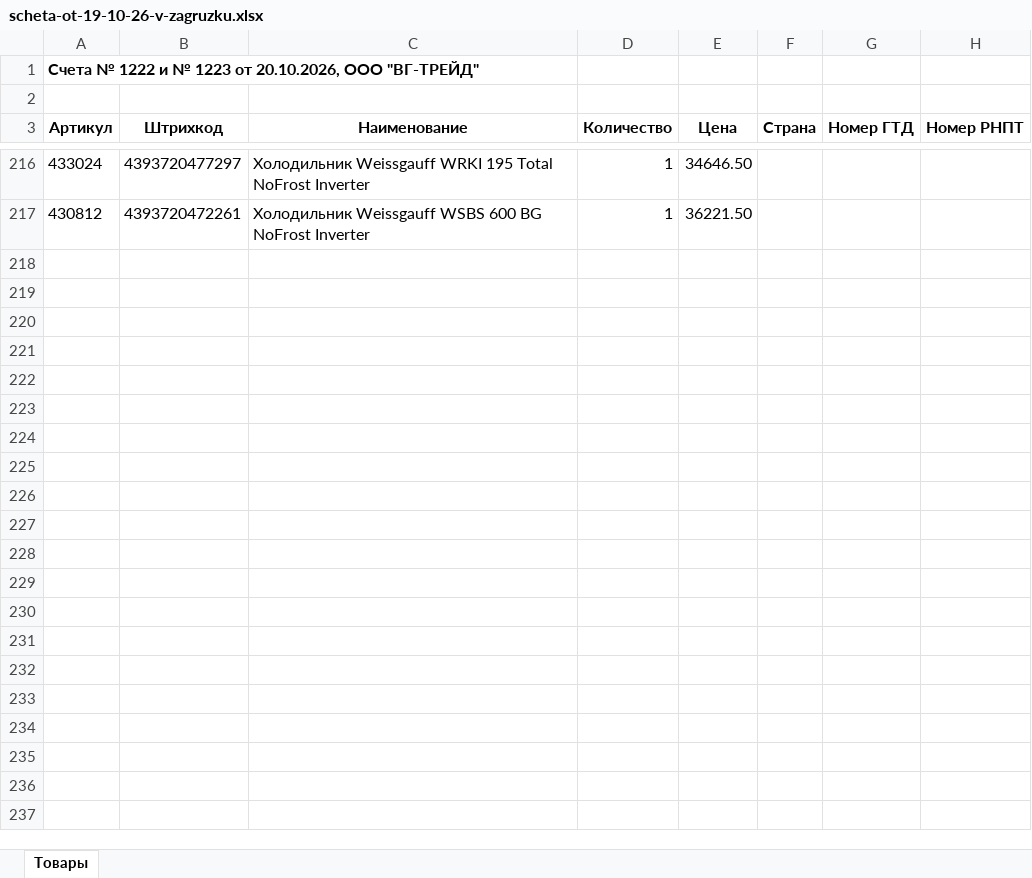
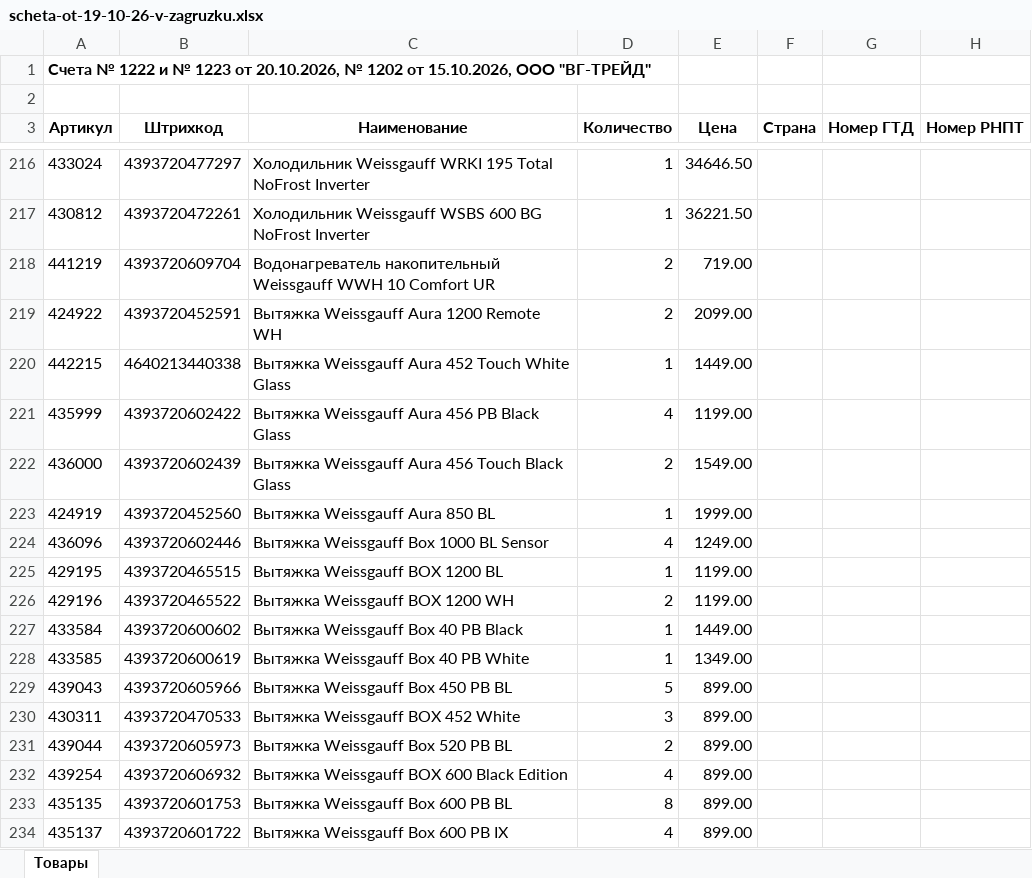
Before and after one commit to pr-poehali-dev/empty-site-creation-7, an Excel workbook: public/converted/scheta-ot-19-10-26-v-zagruzku.xlsx, sheet Товары, drawn as a sheet; only a part is shown, gaps mark what is left out; values as stored, in another font and other column widths than the file's, no borders; the diff covers the shown part only; the diff names each change by its address in the sheet, - before the commit and + after, or states it on an @@ line.

```diff
--- a/public/converted/scheta-ot-19-10-26-v-zagruzku.xlsx (sheet Товары)
+++ b/public/converted/scheta-ot-19-10-26-v-zagruzku.xlsx (sheet Товары)
-A1 (Артикул): …от 20.10.2026, ООО "ВГ-ТРЕЙД"
+A1 (Артикул): …от 20.10.2026, № 1202 от 15.10.2026, ООО "ВГ-ТРЕЙД"
+row 218: 441219 | 4393720609704 | Водонагреватель накопительный Weissgauff WWH 10 Comfort UR | 2 | 719.00
+row 219: 424922 | 4393720452591 | Вытяжка Weissgauff Aura 1200 Remote WH | 2 | 2099.00
+row 220: 442215 | 4640213440338 | Вытяжка Weissgauff Aura 452 Touch White Glass | 1 | 1449.00
+row 221: 435999 | 4393720602422 | Вытяжка Weissgauff Aura 456 PB Black Glass | 4 | 1199.00
+row 222: 436000 | 4393720602439 | Вытяжка Weissgauff Aura 456 Touch Black Glass | 2 | 1549.00
+row 223: 424919 | 4393720452560 | Вытяжка Weissgauff Aura 850 BL | 1 | 1999.00
+row 224: 436096 | 4393720602446 | Вытяжка Weissgauff Box 1000 BL Sensor | 4 | 1249.00
+row 225: 429195 | 4393720465515 | Вытяжка Weissgauff BOX 1200 BL | 1 | 1199.00
+row 226: 429196 | 4393720465522 | Вытяжка Weissgauff BOX 1200 WH | 2 | 1199.00
+row 227: 433584 | 4393720600602 | Вытяжка Weissgauff Box 40 PB Black | 1 | 1449.00
+row 228: 433585 | 4393720600619 | Вытяжка Weissgauff Box 40 PB White | 1 | 1349.00
+row 229: 439043 | 4393720605966 | Вытяжка Weissgauff Box 450 PB BL | 5 | 899.00
+row 230: 430311 | 4393720470533 | Вытяжка Weissgauff BOX 452 White | 3 | 899.00
+row 231: 439044 | 4393720605973 | Вытяжка Weissgauff Box 520 PB BL | 2 | 899.00
+row 232: 439254 | 4393720606932 | Вытяжка Weissgauff BOX 600 Black Edition | 4 | 899.00
+row 233: 435135 | 4393720601753 | Вытяжка Weissgauff Box 600 PB BL | 8 | 899.00
+row 234: 435137 | 4393720601722 | Вытяжка Weissgauff Box 600 PB IX | 4 | 899.00
```
Also changed, not shown: 181 added rows elsewhere in this sheet, 1 other file.
